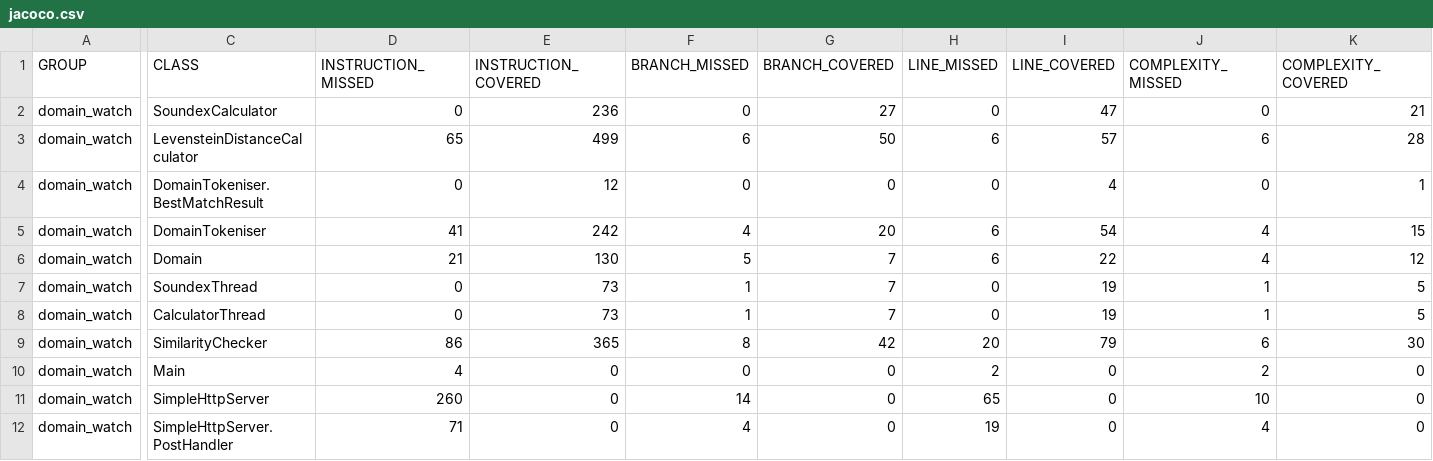
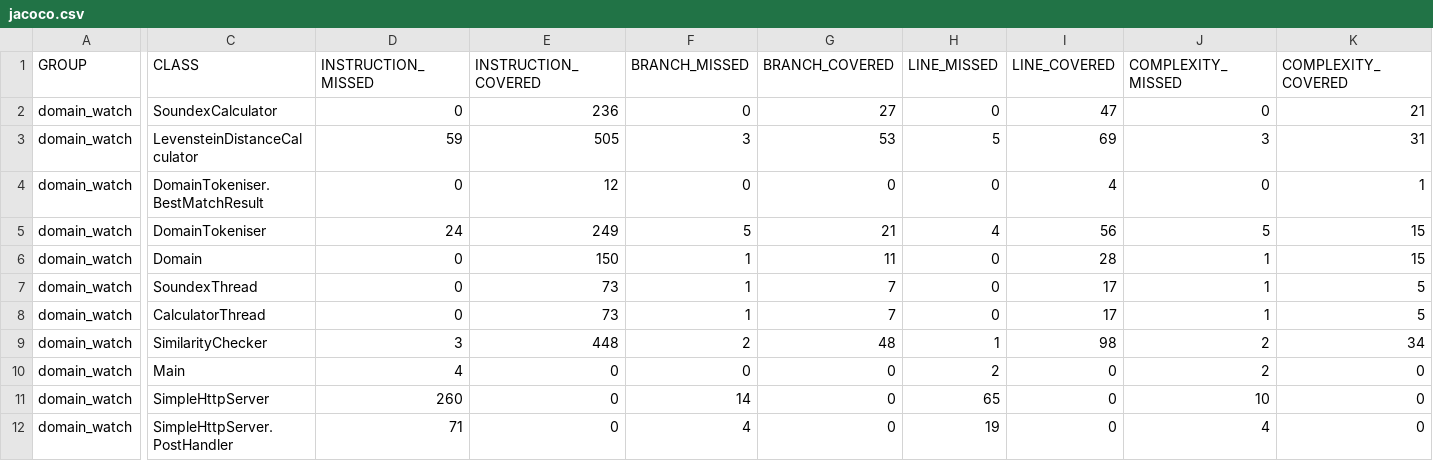
Before and after one commit to COS301-SE-2023/Avalanche, a CSV file: Services/DomainWatch/domain_watch/target/site/jacoco/jacoco.csv, drawn as a sheet; only a part is shown, gaps mark what is left out; the diff covers the shown part only; the diff names each change by its address in the sheet, - before the commit and + after, or states it on an @@ line.

```diff
--- a/Services/DomainWatch/domain_watch/target/site/jacoco/jacoco.csv
+++ b/Services/DomainWatch/domain_watch/target/site/jacoco/jacoco.csv
-D3 (INSTRUCTION_MISSED): 65
+D3 (INSTRUCTION_MISSED): 59
-E3 (INSTRUCTION_COVERED): 499
+E3 (INSTRUCTION_COVERED): 505
-F3 (BRANCH_MISSED): 6
+F3 (BRANCH_MISSED): 3
-G3 (BRANCH_COVERED): 50
+G3 (BRANCH_COVERED): 53
-H3 (LINE_MISSED): 6
+H3 (LINE_MISSED): 5
-I3 (LINE_COVERED): 57
+I3 (LINE_COVERED): 69
-J3 (COMPLEXITY_MISSED): 6
+J3 (COMPLEXITY_MISSED): 3
-K3 (COMPLEXITY_COVERED): 28
+K3 (COMPLEXITY_COVERED): 31
-D5 (INSTRUCTION_MISSED): 41
+D5 (INSTRUCTION_MISSED): 24
-E5 (INSTRUCTION_COVERED): 242
+E5 (INSTRUCTION_COVERED): 249
-F5 (BRANCH_MISSED): 4
+F5 (BRANCH_MISSED): 5
-G5 (BRANCH_COVERED): 20
+G5 (BRANCH_COVERED): 21
-H5 (LINE_MISSED): 6
+H5 (LINE_MISSED): 4
-I5 (LINE_COVERED): 54
+I5 (LINE_COVERED): 56
-J5 (COMPLEXITY_MISSED): 4
+J5 (COMPLEXITY_MISSED): 5
-D6 (INSTRUCTION_MISSED): 21
+D6 (INSTRUCTION_MISSED): 0
-E6 (INSTRUCTION_COVERED): 130
+E6 (INSTRUCTION_COVERED): 150
-F6 (BRANCH_MISSED): 5
+F6 (BRANCH_MISSED): 1
-G6 (BRANCH_COVERED): 7
+G6 (BRANCH_COVERED): 11
-H6 (LINE_MISSED): 6
+H6 (LINE_MISSED): 0
-I6 (LINE_COVERED): 22
+I6 (LINE_COVERED): 28
-J6 (COMPLEXITY_MISSED): 4
+J6 (COMPLEXITY_MISSED): 1
-K6 (COMPLEXITY_COVERED): 12
+K6 (COMPLEXITY_COVERED): 15
-I7:I8 (LINE_COVERED): 19
+I7:I8 (LINE_COVERED): 17
-D9 (INSTRUCTION_MISSED): 86
+D9 (INSTRUCTION_MISSED): 3
-E9 (INSTRUCTION_COVERED): 365
+E9 (INSTRUCTION_COVERED): 448
-F9 (BRANCH_MISSED): 8
+F9 (BRANCH_MISSED): 2
-G9 (BRANCH_COVERED): 42
+G9 (BRANCH_COVERED): 48
-H9 (LINE_MISSED): 20
+H9 (LINE_MISSED): 1
-I9 (LINE_COVERED): 79
+I9 (LINE_COVERED): 98
-J9 (COMPLEXITY_MISSED): 6
+J9 (COMPLEXITY_MISSED): 2
-K9 (COMPLEXITY_COVERED): 30
+K9 (COMPLEXITY_COVERED): 34
```
Also changed, not shown: 4 edited cells elsewhere in this file, 49 other files.
